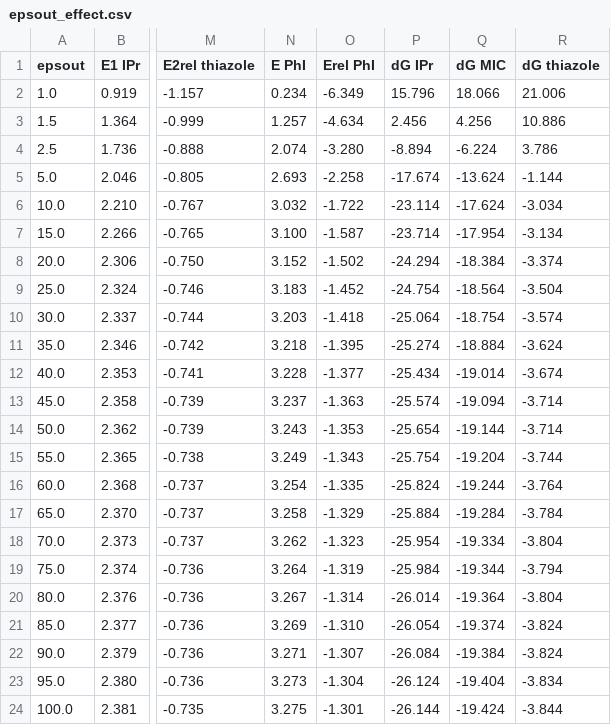
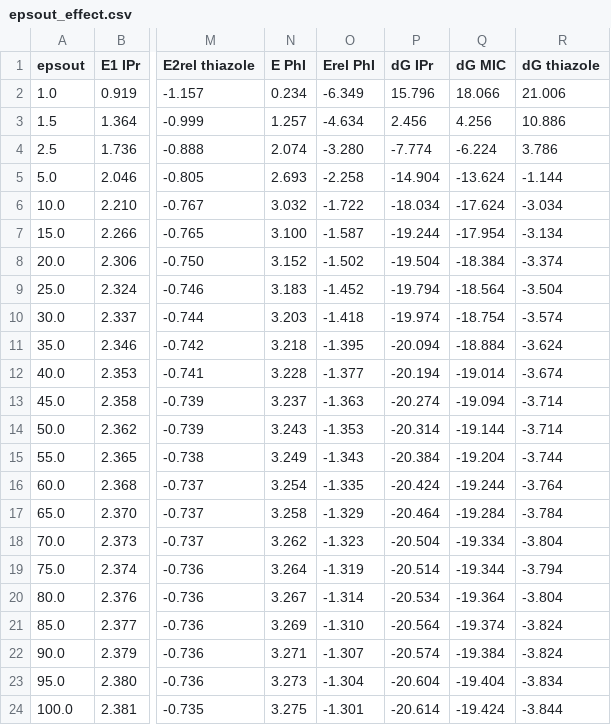
Before and after one commit to BaikgrpKAIST/FIGS-BIs_for_SET_catalysis, a CSV file: data/epsout_effect.csv, drawn as a sheet; only a part is shown, gaps mark what is left out; the diff names each change by its address in the sheet, - before the commit and + after, or states it on an @@ line.

Commit message:
epsout curves flattened, erroneous data corrected

```diff
--- a/data/epsout_effect.csv
+++ b/data/epsout_effect.csv
-P4 (dG IPr): -8.894
+P4 (dG IPr): -7.774
-P5 (dG IPr): -17.674
+P5 (dG IPr): -14.904
-P6 (dG IPr): -23.114
+P6 (dG IPr): -18.034
-P7 (dG IPr): -23.714
+P7 (dG IPr): -19.244
-P8 (dG IPr): -24.294
+P8 (dG IPr): -19.504
-P9 (dG IPr): -24.754
+P9 (dG IPr): -19.794
-P10 (dG IPr): -25.064
+P10 (dG IPr): -19.974
-P11 (dG IPr): -25.274
+P11 (dG IPr): -20.094
-P12 (dG IPr): -25.434
+P12 (dG IPr): -20.194
-P13 (dG IPr): -25.574
+P13 (dG IPr): -20.274
-P14 (dG IPr): -25.654
+P14 (dG IPr): -20.314
-P15 (dG IPr): -25.754
+P15 (dG IPr): -20.384
-P16 (dG IPr): -25.824
+P16 (dG IPr): -20.424
-P17 (dG IPr): -25.884
+P17 (dG IPr): -20.464
-P18 (dG IPr): -25.954
+P18 (dG IPr): -20.504
-P19 (dG IPr): -25.984
+P19 (dG IPr): -20.514
-P20 (dG IPr): -26.014
+P20 (dG IPr): -20.534
-P21 (dG IPr): -26.054
+P21 (dG IPr): -20.564
-P22 (dG IPr): -26.084
+P22 (dG IPr): -20.574
-P23 (dG IPr): -26.124
+P23 (dG IPr): -20.604
-P24 (dG IPr): -26.144
+P24 (dG IPr): -20.614
```
Also changed, not shown: 1 other file.
